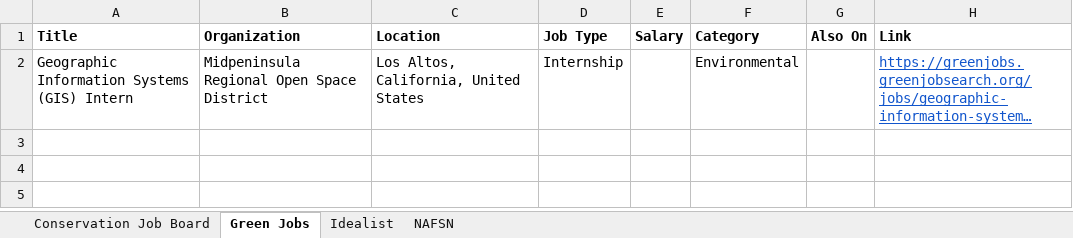
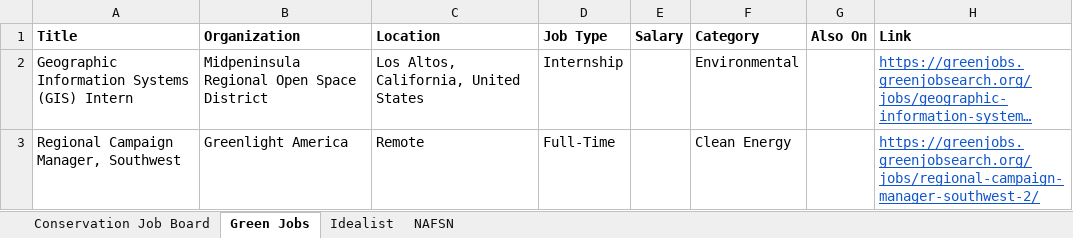
Before and after one commit to dchandarana07/jobs-digest, an Excel workbook: docs/xlsx/jobs-2026-08-26.xlsx, sheet Green Jobs, drawn as a sheet; long unchanged cells end in …; values as stored, in another font and other column widths than the file's, no borders; the diff names each change by its address in the sheet, - before the commit and + after, or states it on an @@ line.

```diff
--- a/docs/xlsx/jobs-2026-08-26.xlsx (sheet Green Jobs)
+++ b/docs/xlsx/jobs-2026-08-26.xlsx (sheet Green Jobs)
+row 3: Regional Campaign Manager, Southwest | Greenlight America | Remote | Full-Time |  | Clean Energy |  | https://greenjobs.greenjobsearch.org/jobs/regional-campaign-manager-southwest-2/
```
Also changed, not shown: sheet Idealist, sheet Conservation Job Board, 5 other files.
